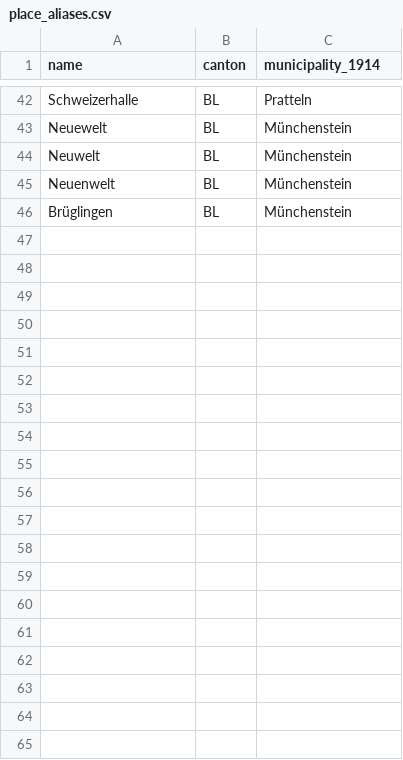
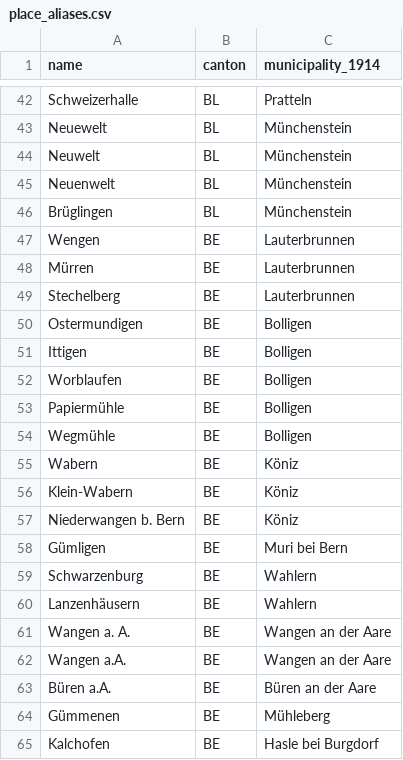
Before and after one commit to thodel/vernetzte-schweiz, a CSV file: data/ref/place_aliases.csv, drawn as a sheet; only a part is shown, gaps mark what is left out; the diff covers the shown part only.

```diff
--- a/data/ref/place_aliases.csv
+++ b/data/ref/place_aliases.csv
@@ -46 +46,20 @@ Neuenwelt,BL,Münchenstein
 Brüglingen,BL,Münchenstein
+Wengen,BE,Lauterbrunnen
+Mürren,BE,Lauterbrunnen
+Stechelberg,BE,Lauterbrunnen
+Ostermundigen,BE,Bolligen
+Ittigen,BE,Bolligen
+Worblaufen,BE,Bolligen
+Papiermühle,BE,Bolligen
+Wegmühle,BE,Bolligen
+Wabern,BE,Köniz
+Klein-Wabern,BE,Köniz
+Niederwangen b. Bern,BE,Köniz
+Gümligen,BE,Muri bei Bern
+Schwarzenburg,BE,Wahlern
+Lanzenhäusern,BE,Wahlern
+Wangen a. A.,BE,Wangen an der Aare
+Wangen a.A.,BE,Wangen an der Aare
+Büren a.A.,BE,Büren an der Aare
+Gümmenen,BE,Mühleberg
+Kalchofen,BE,Hasle bei Burgdorf
```
Also changed, not shown: 20 added rows elsewhere in this file, links/authority.csv, links/frauen_wege.csv, 27 other files.
